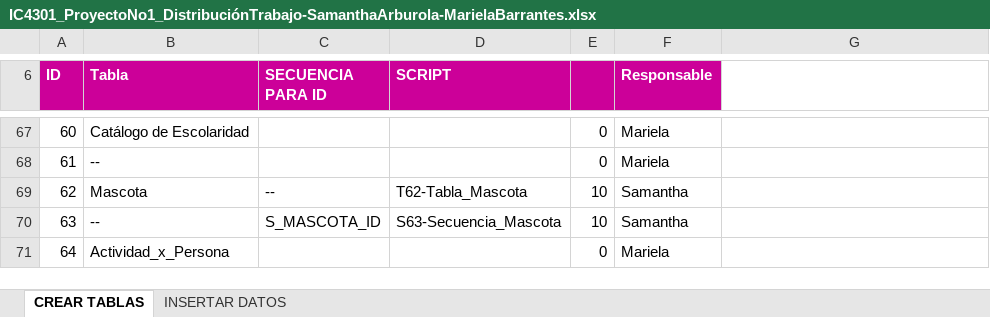
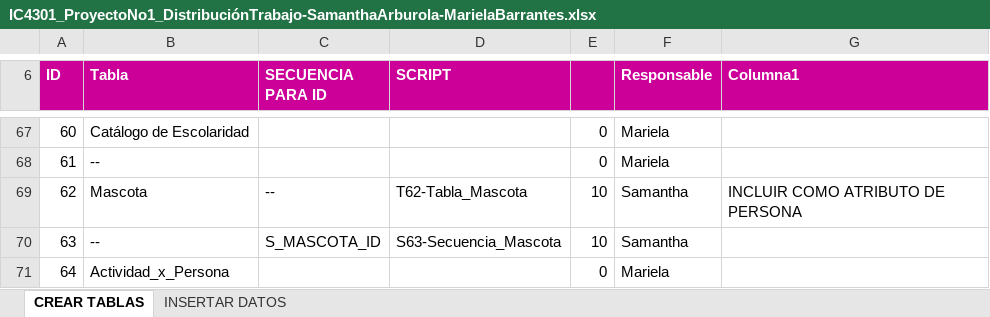
Before and after one commit to untxi/BasesDatos1-ProyectoNo1, an Excel workbook: IC4301_ProyectoNo1_DistribuciónTrabajo-SamanthaArburola-MarielaBarrantes.xlsx, sheet CREAR TABLAS, drawn as a sheet; only a part is shown, gaps mark what is left out; values as stored, in another font and other column widths than the file's, no borders; conditional formats and table styles not drawn; the diff names each change by its address in the sheet, - before the commit and + after, or states it on an @@ line.

Commit message:
Update

```diff
--- a/IC4301_ProyectoNo1_DistribuciónTrabajo-SamanthaArburola-MarielaBarrantes.xlsx (sheet CREAR TABLAS)
+++ b/IC4301_ProyectoNo1_DistribuciónTrabajo-SamanthaArburola-MarielaBarrantes.xlsx (sheet CREAR TABLAS)
-G6: (empty)
+G6: Columna1
-G6 fill: none
+G6 fill: #CC0099
-G69 (Columna1): (empty)
+G69 (Columna1): INCLUIR COMO ATRIBUTO DE PERSONA
```
